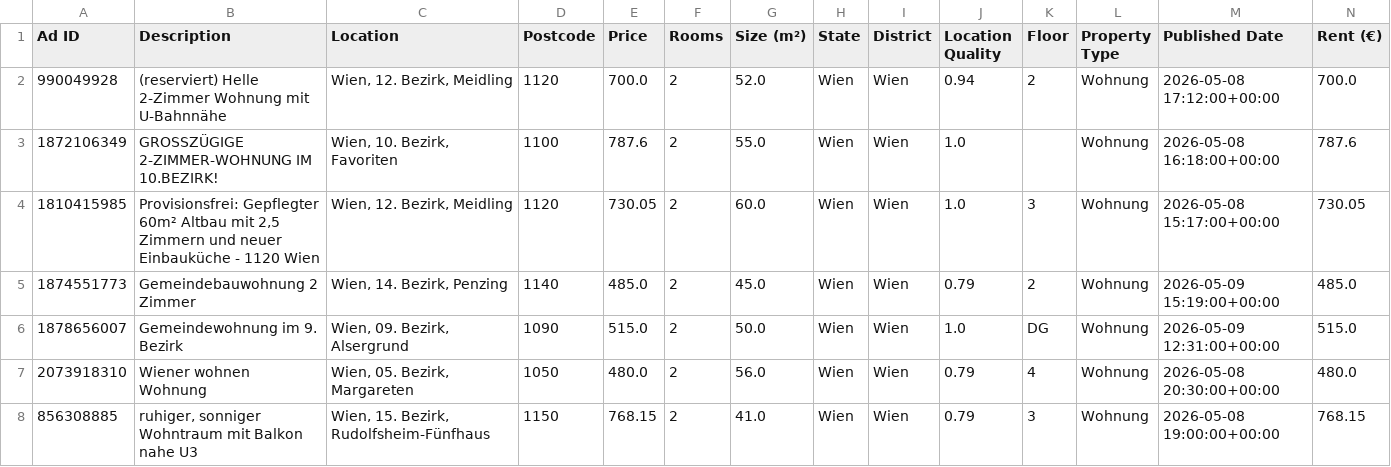
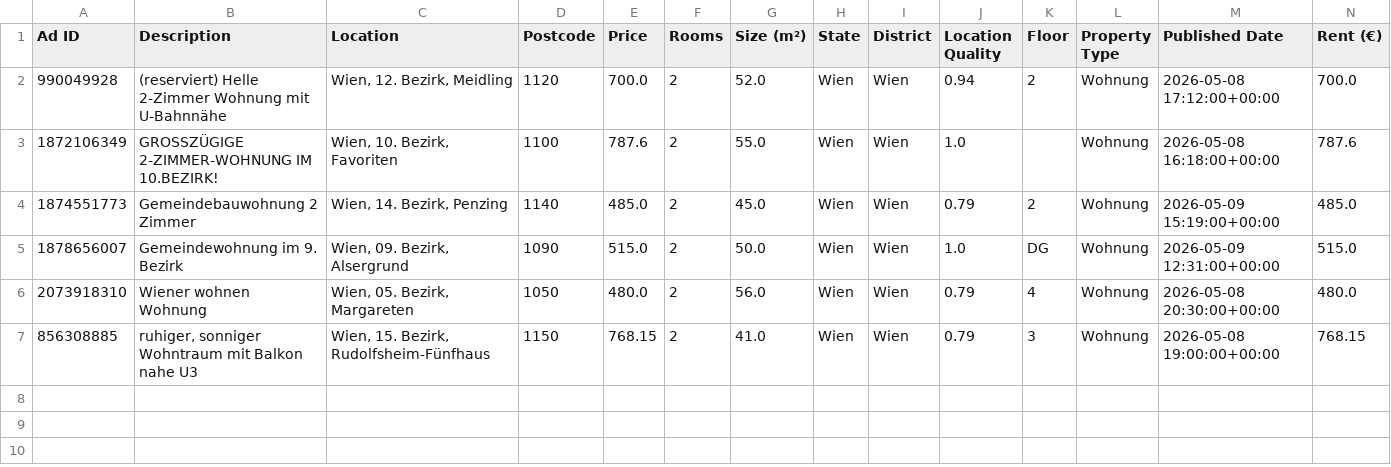
Before and after one commit to AthomsG/renting-in-vienna, a CSV file: check_these.csv, drawn as a sheet; only a part is shown; rows hold the shown columns only; the diff names each change by its address in the sheet, - before the commit and + after, or states it on an @@ line.

```diff
--- a/check_these.csv
+++ b/check_these.csv
-row 4: 1810415985 | Provisionsfrei: Gepflegter 60m² Altbau mit 2,5 Zimmern und neuer Einbauküche - 1120 Wien | Wien, 12. Bezirk, Meidling | 1120 | 730.05 | 2 | 60.0 | Wien | Wien | 1.0 | 3 | Wohnung | 2026-05-08 15:17:00+00:00 | 730.05
```
Also changed, not shown: listings/rental_data.csv, 1 other file.
